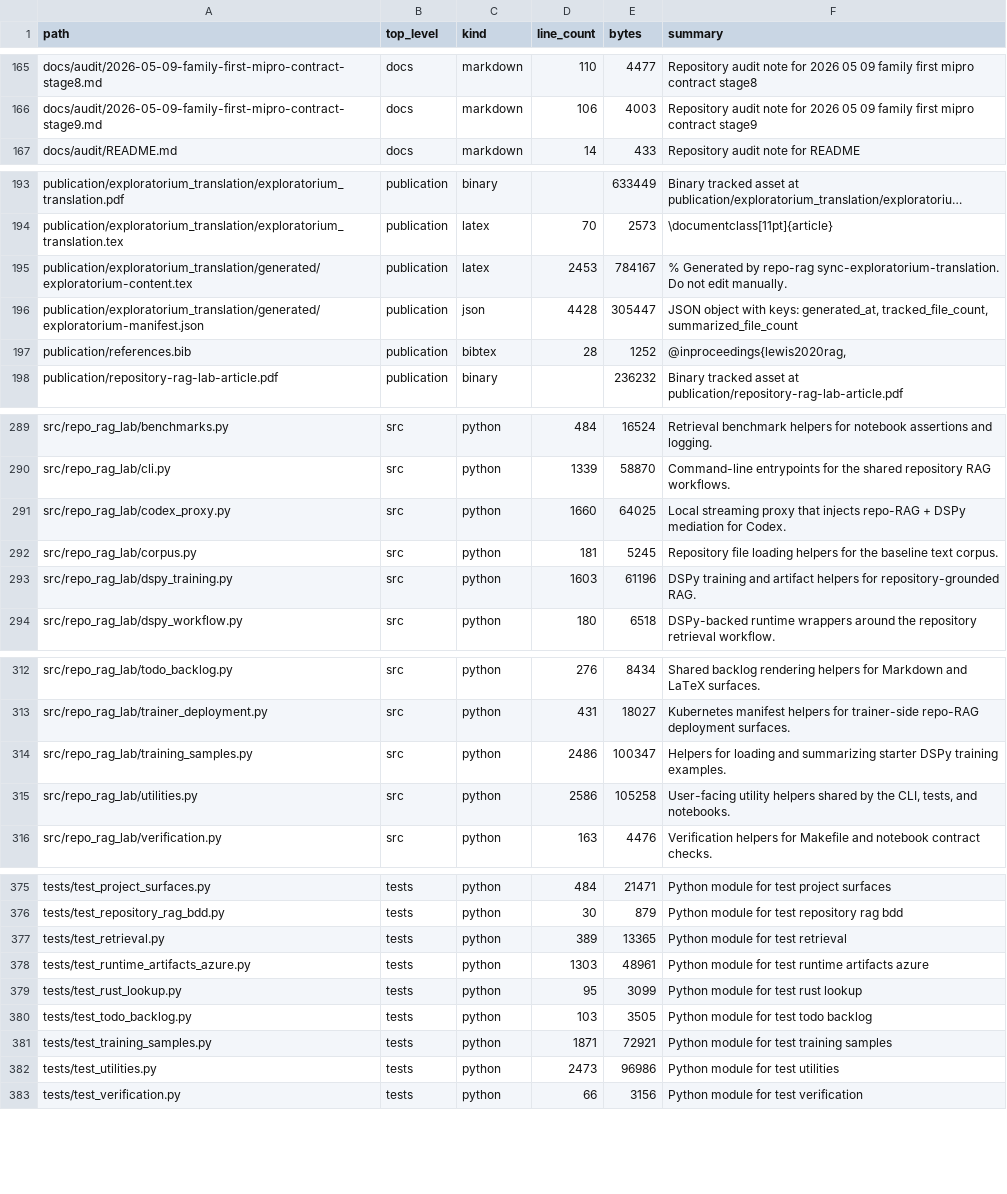
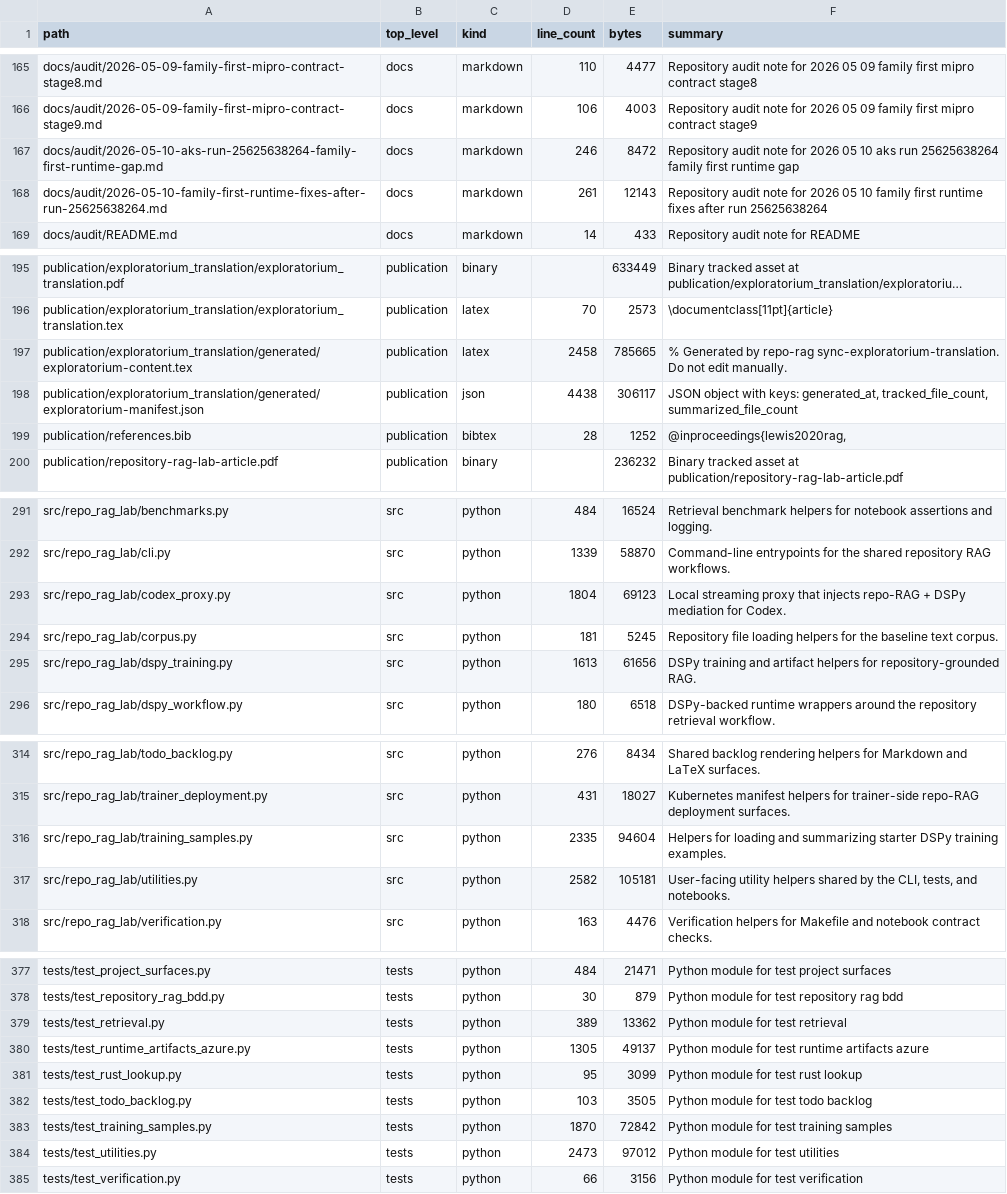
Before and after one commit to realagiorganization/dspy_rag_in_repo_docs_and_impl1, a CSV file: FILES.csv, drawn as a sheet; only a part is shown, gaps mark what is left out; long unchanged cells end in …; addresses are those after the commit; the diff covers the shown part only; the diff names each change by its address in the sheet, - before the commit and + after, or states it on an @@ line.

Commit message:
Fix live family-first bundle activation and handoff cleanup

```diff
--- a/FILES.csv
+++ b/FILES.csv
+row 167: docs/audit/2026-05-10-aks-run-25625638264-family-first-runtime-gap.md | docs | markdown | 246 | 8472 | Repository audit note for 2026 05 10 aks run 25625638264 family first runtime gap
+row 168: docs/audit/2026-05-10-family-first-runtime-fixes-after-run-25625638264.md | docs | markdown | 261 | 12143 | Repository audit note for 2026 05 10 family first runtime fixes after run 25625638264
-D197 (line_count): 2453
+D197 (line_count): 2458
-E197 (bytes): 784167
+E197 (bytes): 785665
-D198 (line_count): 4428
+D198 (line_count): 4438
-E198 (bytes): 305447
+E198 (bytes): 306117
-D293 (line_count): 1660
+D293 (line_count): 1804
-E293 (bytes): 64025
+E293 (bytes): 69123
-D295 (line_count): 1603
+D295 (line_count): 1613
-E295 (bytes): 61196
+E295 (bytes): 61656
-D316 (line_count): 2486
+D316 (line_count): 2335
-E316 (bytes): 100347
+E316 (bytes): 94604
-D317 (line_count): 2586
+D317 (line_count): 2582
-E317 (bytes): 105258
+E317 (bytes): 105181
-E379 (bytes): 13365
+E379 (bytes): 13362
-D380 (line_count): 1303
+D380 (line_count): 1305
-E380 (bytes): 48961
+E380 (bytes): 49137
-D383 (line_count): 1871
+D383 (line_count): 1870
-E383 (bytes): 72921
+E383 (bytes): 72842
-E384 (bytes): 96986
+E384 (bytes): 97012
```
Also changed, not shown: 13 edited cells elsewhere in this file, 10 other files.
